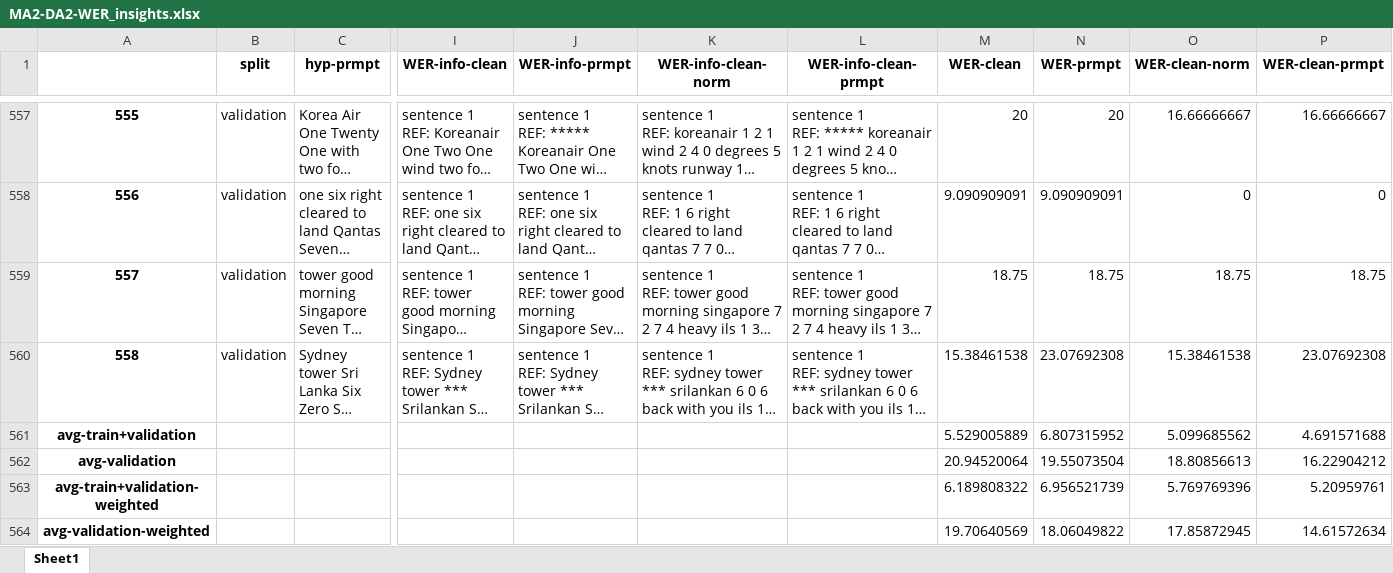
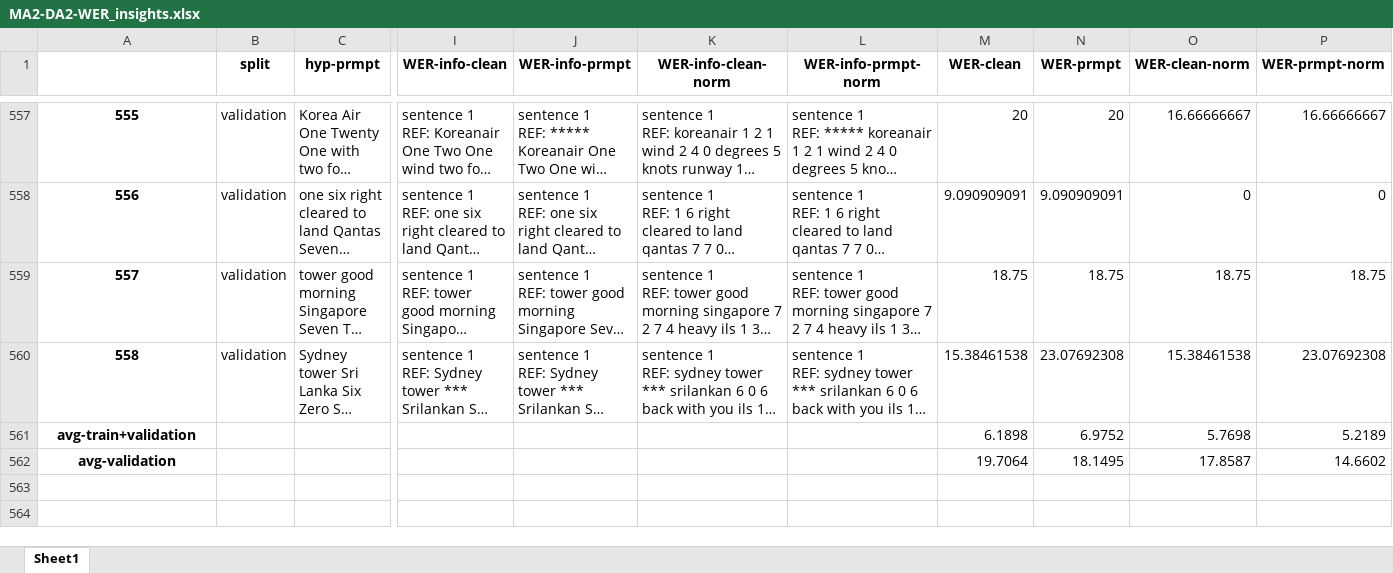
Before and after one commit to jlvdoorn/WhisperATC, an Excel workbook: Evaluate/07-2023/MA2-DA2-WER_insights.xlsx, sheet Sheet1, drawn as a sheet; only a part is shown, gaps mark what is left out; long unchanged cells end in …; values as stored, in another font and other column widths than the file's, no borders; removed rows and columns are numbered as before the commit, all else as after; rows hold the shown columns only; the diff names each change by its address in the sheet, - before the commit and + after, or states it on an @@ line.

```diff
--- a/Evaluate/07-2023/MA2-DA2-WER_insights.xlsx (sheet Sheet1)
+++ b/Evaluate/07-2023/MA2-DA2-WER_insights.xlsx (sheet Sheet1)
-L1: WER-info-clean-prmpt
+L1: WER-info-prmpt-norm
-P1: WER-clean-prmpt
+P1: WER-prmpt-norm
-row 561: avg-train+validation |  |  |  |  |  |  | 5.529005889 | 6.807315952 | 5.099685562 | 4.691571688
-row 562: avg-validation |  |  |  |  |  |  | 20.94520064 | 19.55073504 | 18.80856613 | 16.22904212
-row 563: avg-train+validation-weighted |  |  |  |  |  |  | 6.189808322 | 6.956521739 | 5.769769396 | 5.20959761
-row 564: avg-validation-weighted |  |  |  |  |  |  | 19.70640569 | 18.06049822 | 17.85872945 | 14.61572634
+row 561: avg-train+validation |  |  |  |  |  |  | 6.1898 | 6.9752 | 5.7698 | 5.2189
+row 562: avg-validation |  |  |  |  |  |  | 19.7064 | 18.1495 | 17.8587 | 14.6602
```
Also changed, not shown: Evaluate/07-2023/Blank-DA2-WER_insights.xlsx, Evaluate/07-2023/MA2AS-DA2-WER_insights.xlsx, 10 other files.
